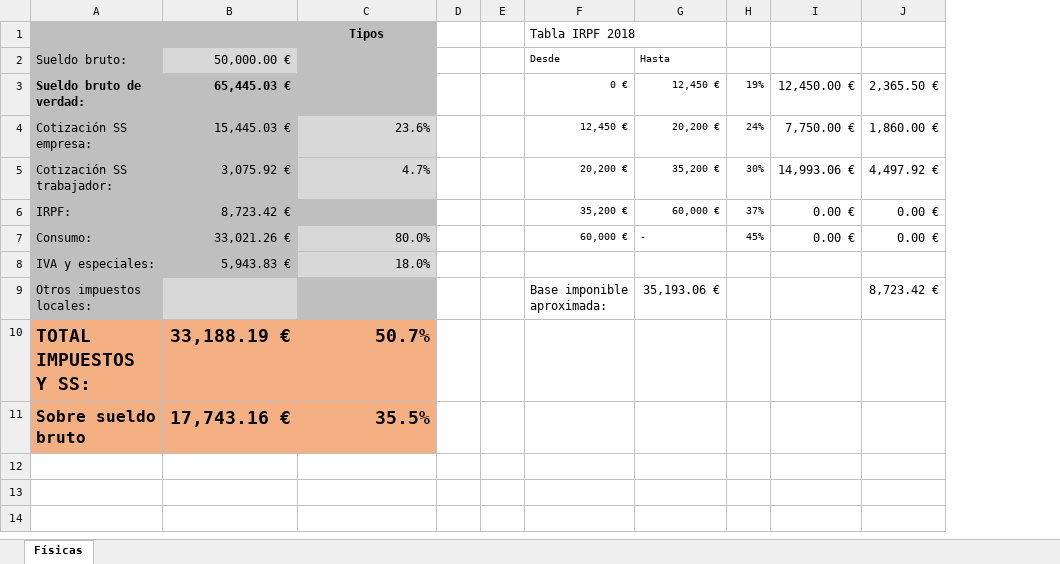
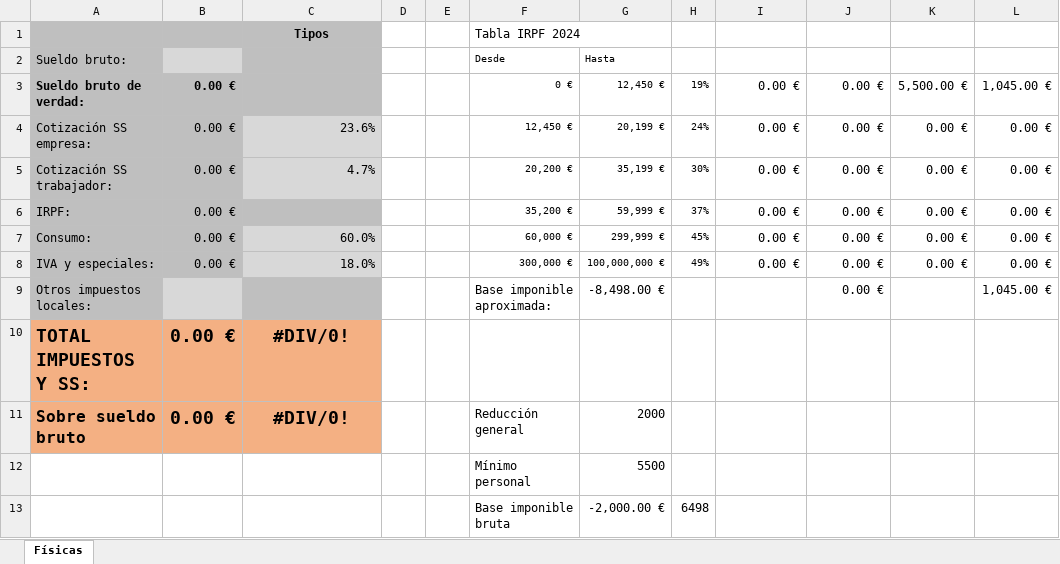
Before and after one commit to djpedregal/LibroGE, an Excel workbook: calculadoraWEB.xlsx, sheet Físicas, drawn as a sheet; values as stored, in another font and other column widths than the file's, no borders; removed rows and columns are numbered as before the commit, all else as after; the diff names each change by its address in the sheet, - before the commit and + after, or states it on an @@ line.

```diff
--- a/calculadoraWEB.xlsx (sheet Físicas)
+++ b/calculadoraWEB.xlsx (sheet Físicas)
-column B, rows 2-11: 50,000.00 € | 65,445.03 € | 15,445.03 € | 3,075.92 € | 8,723.42 € | 33,021.26 € | 5,943.83 € |  | 33,188.19 € | 17,743.16 €
+column B, rows 3-11: 0.00 € | 0.00 € | 0.00 € | 0.00 € | 0.00 € | 0.00 € |  | 0.00 € | 0.00 €
+column K, rows 3-8: 5,500.00 € | 0.00 € | 0.00 € | 0.00 € | 0.00 € | 0.00 €
+column L, rows 3-9: 1,045.00 € | 0.00 € | 0.00 € | 0.00 € | 0.00 € | 0.00 € | 1,045.00 €
-F1: Tabla IRPF 2018
+F1: Tabla IRPF 2024
-I3: 12,450.00 €
+I3: 0.00 €
-J3: 2,365.50 €
+J3: 0.00 €
-G4: 20,200 €
+G4: 20,199 €
-I4: 7,750.00 €
+I4: 0.00 €
-J4: 1,860.00 €
+J4: 0.00 €
-G5: 35,200 €
+G5: 35,199 €
-I5: 14,993.06 €
+I5: 0.00 €
-J5: 4,497.92 €
+J5: 0.00 €
-G6: 60,000 €
+G6: 59,999 €
-C7: 80.0%
+C7: 60.0%
-G7: -
+G7: 299,999 €
-F8: (empty)
+F8: 300,000 €
-G8: (empty)
+G8: 100,000,000 €
-H8: (empty)
+H8: 49%
-I8: (empty)
+I8: 0.00 €
-J8: (empty)
+J8: 0.00 €
-G9: 35,193.06 €
+G9: -8,498.00 €
-J9: 8,723.42 €
+J9: 0.00 €
-C10: 50.7%
+C10: #DIV/0!
-C10:C11 alignment: right
+C10:C11 alignment: center
-C11: 35.5%
+C11: #DIV/0!
-F11: (empty)
+F11: Reducción general
-G11: (empty)
+G11: 2000
+row 12:  |  |  |  |  | Mínimo personal | 5500
+row 13:  |  |  |  |  | Base imponible bruta | -2,000.00 € | 6498
```
Also changed, not shown: 2 other files.
